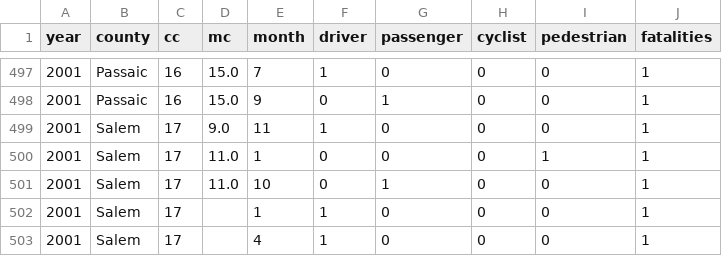
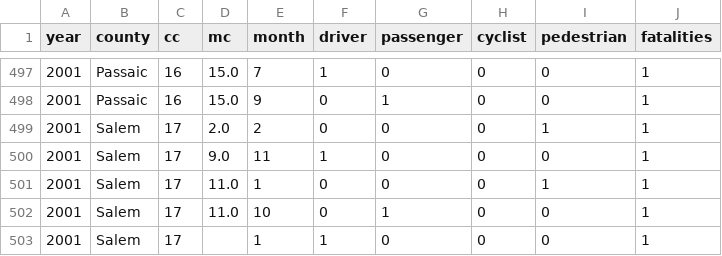
Before and after one commit to hudcostreets/nj-crashes, a CSV file: www/njsp/data/annual-reports/muni_monthly_types_from_pdfs.csv, drawn as a sheet; only a part is shown, gaps mark what is left out; the shorter side is filled out with more unchanged rows; the diff names each change by its address in the sheet, - before the commit and + after, or states it on an @@ line.

Commit message:
Handle `PEDEDESTRIAN` typo in 2001 PDF
The 2001 per-crash listing contains a single row with the literal
typo `PEDEDESTRIAN`. Relaxed the pedestrian regex to `PED(?:ED)?ESTRIAN`
so the count is captured. After the fix, 2001's per-crash totals match
Section A exactly (740 = 740).

```diff
--- a/www/njsp/data/annual-reports/muni_monthly_types_from_pdfs.csv
+++ b/www/njsp/data/annual-reports/muni_monthly_types_from_pdfs.csv
+row 499: 2001 | Salem | 17 | 2.0 | 2 | 0 | 0 | 0 | 1 | 1
```
Also changed, not shown: www/njsp/data/annual-reports/county_monthly_types_from_pdfs.csv, 1 other file.
